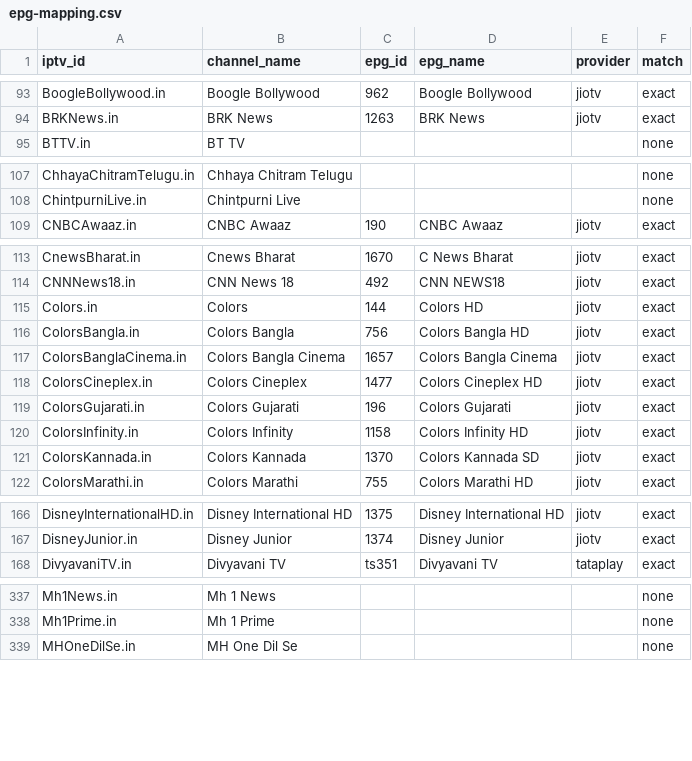
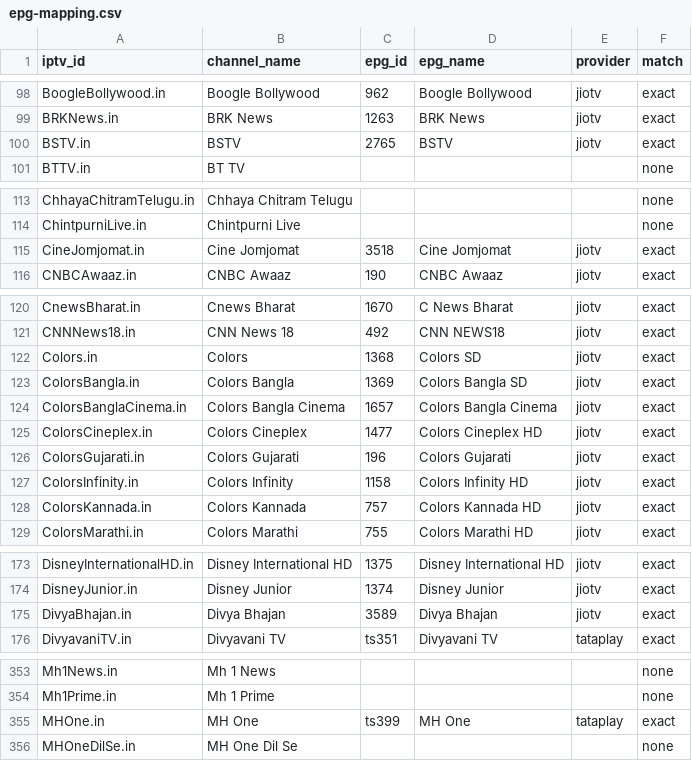
Before and after one commit to soniharish2018/in-iptv, a CSV file: playlists/epg-mapping.csv, drawn as a sheet; only a part is shown, gaps mark what is left out; the diff covers the shown part only.

```diff
--- a/playlists/epg-mapping.csv
+++ b/playlists/epg-mapping.csv
@@ -94,2 +99,3 @@ BoogleBollywood.in,Boogle Bollywood,962,Boogle Bollywood,jiotv,exact
 BRKNews.in,BRK News,1263,BRK News,jiotv,exact
+BSTV.in,BSTV,2765,BSTV,jiotv,exact
 BTTV.in,BT TV,,,,none
@@ -108,2 +114,3 @@ ChhayaChitramTelugu.in,Chhaya Chitram Telugu,,,,none
 ChintpurniLive.in,Chintpurni Live,,,,none
+CineJomjomat.in,Cine Jomjomat,3518,Cine Jomjomat,jiotv,exact
 CNBCAwaaz.in,CNBC Awaaz,190,CNBC Awaaz,jiotv,exact
@@ -114,4 +121,4 @@ CnewsBharat.in,Cnews Bharat,1670,C News Bharat,jiotv,exact
 CNNNews18.in,CNN News 18,492,CNN NEWS18,jiotv,exact
-Colors.in,Colors,144,Colors HD,jiotv,exact
-ColorsBangla.in,Colors Bangla,756,Colors Bangla HD,jiotv,exact
+Colors.in,Colors,1368,Colors SD,jiotv,exact
+ColorsBangla.in,Colors Bangla,1369,Colors Bangla SD,jiotv,exact
 ColorsBanglaCinema.in,Colors Bangla Cinema,1657,Colors Bangla Cinema,jiotv,exact
@@ -120,3 +127,3 @@ ColorsGujarati.in,Colors Gujarati,196,Colors Gujarati,jiotv,exact
 ColorsInfinity.in,Colors Infinity,1158,Colors Infinity HD,jiotv,exact
-ColorsKannada.in,Colors Kannada,1370,Colors Kannada SD,jiotv,exact
+ColorsKannada.in,Colors Kannada,757,Colors Kannada HD,jiotv,exact
 ColorsMarathi.in,Colors Marathi,755,Colors Marathi HD,jiotv,exact
@@ -167,2 +174,3 @@ DisneyInternationalHD.in,Disney International HD,1375,Disney International HD,ji
 DisneyJunior.in,Disney Junior,1374,Disney Junior,jiotv,exact
+DivyaBhajan.in,Divya Bhajan,3589,Divya Bhajan,jiotv,exact
 DivyavaniTV.in,Divyavani TV,ts351,Divyavani TV,tataplay,exact
@@ -338,2 +354,3 @@ Mh1News.in,Mh 1 News,,,,none
 Mh1Prime.in,Mh 1 Prime,,,,none
+MHOne.in,MH One,ts399,MH One,tataplay,exact
 MHOneDilSe.in,MH One Dil Se,,,,none
```
Also changed, not shown: 17 added rows and 30 edited cells elsewhere in this file, 14 other files.
